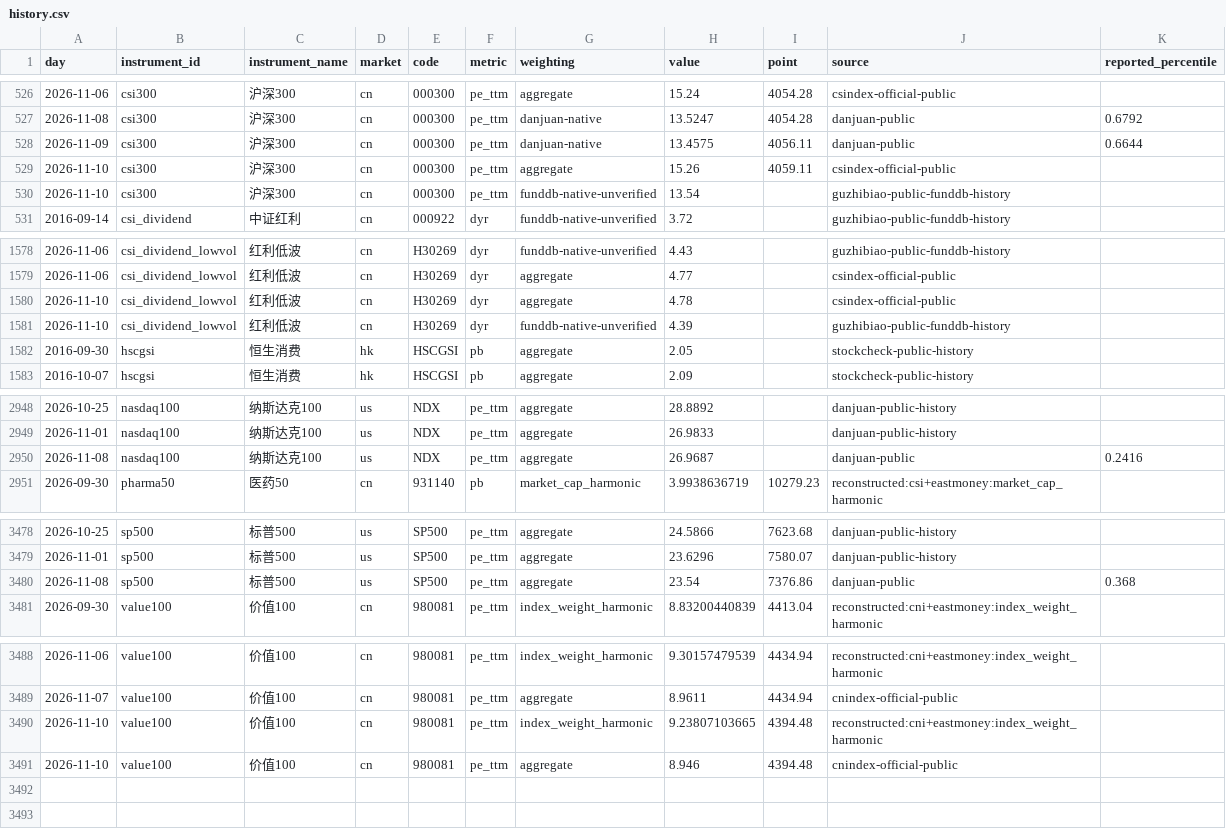
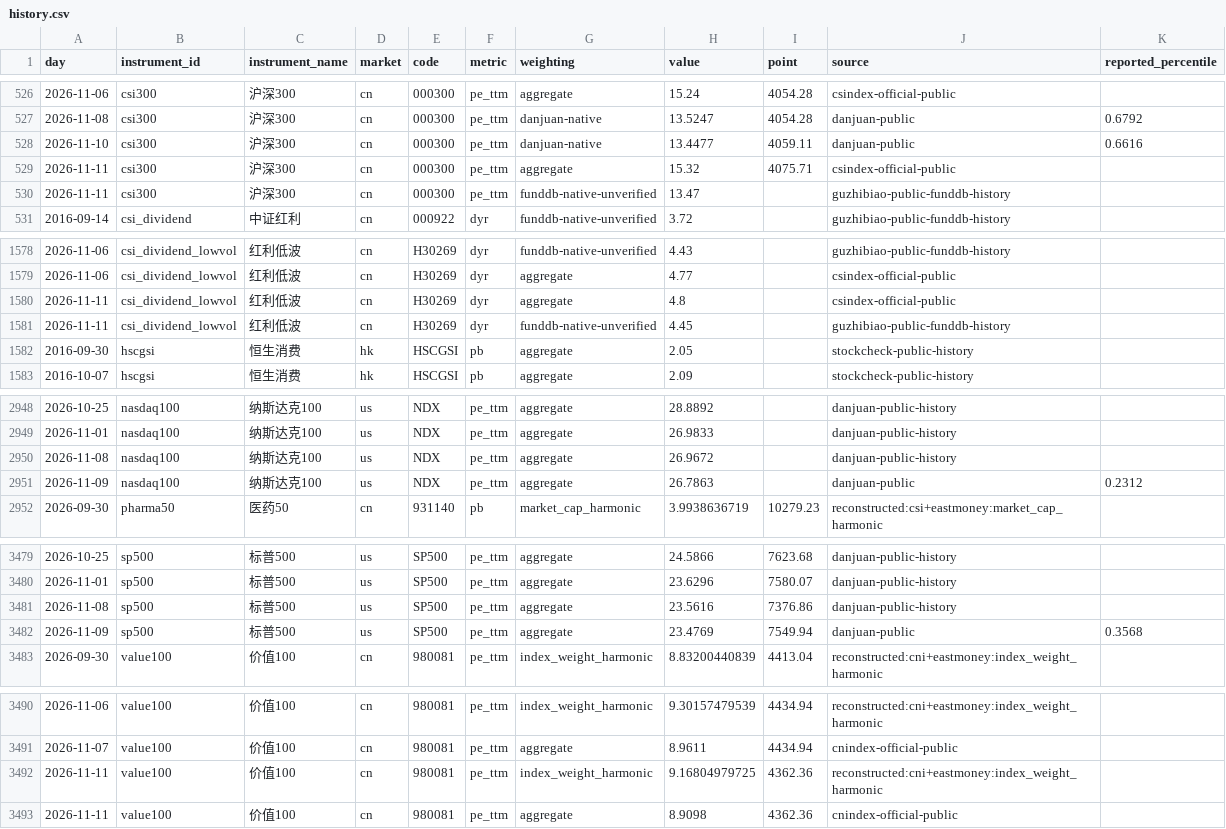
Before and after one commit to OBSERVATER/web, a CSV file: data/history.csv, drawn as a sheet; only a part is shown, gaps mark what is left out; the diff covers the shown part only.

```diff
--- a/data/history.csv
+++ b/data/history.csv
@@ -527,5 +527,5 @@ day,instrument_id,instrument_name,market,code,metric,weighting,value,point,sourc
 2026-11-08,csi300,沪深300,cn,000300,pe_ttm,danjuan-native,13.5247,4054.28,danjuan-public,0.6792
-2026-11-09,csi300,沪深300,cn,000300,pe_ttm,danjuan-native,13.4575,4056.11,danjuan-public,0.6644
-2026-11-10,csi300,沪深300,cn,000300,pe_ttm,aggregate,15.26,4059.11,csindex-official-public,
-2026-11-10,csi300,沪深300,cn,000300,pe_ttm,funddb-native-unverified,13.54,,guzhibiao-public-funddb-history,
+2026-11-10,csi300,沪深300,cn,000300,pe_ttm,danjuan-native,13.4477,4059.11,danjuan-public,0.6616
+2026-11-11,csi300,沪深300,cn,000300,pe_ttm,aggregate,15.32,4075.71,csindex-official-public,
+2026-11-11,csi300,沪深300,cn,000300,pe_ttm,funddb-native-unverified,13.47,,guzhibiao-public-funddb-history,
 2016-09-14,csi_dividend,中证红利,cn,000922,dyr,funddb-native-unverified,3.72,,guzhibiao-public-funddb-history,
@@ -1579,4 +1579,4 @@ day,instrument_id,instrument_name,market,code,metric,weighting,value,point,sourc
 2026-11-06,csi_dividend_lowvol,红利低波,cn,H30269,dyr,aggregate,4.77,,csindex-official-public,
-2026-11-10,csi_dividend_lowvol,红利低波,cn,H30269,dyr,aggregate,4.78,,csindex-official-public,
-2026-11-10,csi_dividend_lowvol,红利低波,cn,H30269,dyr,funddb-native-unverified,4.39,,guzhibiao-public-funddb-history,
+2026-11-11,csi_dividend_lowvol,红利低波,cn,H30269,dyr,aggregate,4.8,,csindex-official-public,
+2026-11-11,csi_dividend_lowvol,红利低波,cn,H30269,dyr,funddb-native-unverified,4.45,,guzhibiao-public-funddb-history,
 2016-09-30,hscgsi,恒生消费,hk,HSCGSI,pb,aggregate,2.05,,stockcheck-public-history,
@@ -2949,3 +2949,4 @@ day,instrument_id,instrument_name,market,code,metric,weighting,value,point,sourc
 2026-11-01,nasdaq100,纳斯达克100,us,NDX,pe_ttm,aggregate,26.9833,,danjuan-public-history,
-2026-11-08,nasdaq100,纳斯达克100,us,NDX,pe_ttm,aggregate,26.9687,,danjuan-public,0.2416
+2026-11-08,nasdaq100,纳斯达克100,us,NDX,pe_ttm,aggregate,26.9672,,danjuan-public-history,
+2026-11-09,nasdaq100,纳斯达克100,us,NDX,pe_ttm,aggregate,26.7863,,danjuan-public,0.2312
 2026-09-30,pharma50,医药50,cn,931140,pb,market_cap_harmonic,3.9938636719,10279.23,reconstructed:csi+eastmoney:market_cap_harmonic,
@@ -3479,3 +3480,4 @@ day,instrument_id,instrument_name,market,code,metric,weighting,value,point,sourc
 2026-11-01,sp500,标普500,us,SP500,pe_ttm,aggregate,23.6296,7580.07,danjuan-public-history,
-2026-11-08,sp500,标普500,us,SP500,pe_ttm,aggregate,23.54,7376.86,danjuan-public,0.368
+2026-11-08,sp500,标普500,us,SP500,pe_ttm,aggregate,23.5616,7376.86,danjuan-public-history,
+2026-11-09,sp500,标普500,us,SP500,pe_ttm,aggregate,23.4769,7549.94,danjuan-public,0.3568
 2026-09-30,value100,价值100,cn,980081,pe_ttm,index_weight_harmonic,8.83200440839,4413.04,reconstructed:cni+eastmoney:index_weight_harmonic,
@@ -3489,3 +3491,3 @@ day,instrument_id,instrument_name,market,code,metric,weighting,value,point,sourc
 2026-11-07,value100,价值100,cn,980081,pe_ttm,aggregate,8.9611,4434.94,cnindex-official-public,
-2026-11-10,value100,价值100,cn,980081,pe_ttm,index_weight_harmonic,9.23807103665,4394.48,reconstructed:cni+eastmoney:index_weight_harmonic,
-2026-11-10,value100,价值100,cn,980081,pe_ttm,aggregate,8.946,4394.48,cnindex-official-public,
+2026-11-11,value100,价值100,cn,980081,pe_ttm,index_weight_harmonic,9.16804979725,4362.36,reconstructed:cni+eastmoney:index_weight_harmonic,
+2026-11-11,value100,价值100,cn,980081,pe_ttm,aggregate,8.9098,4362.36,cnindex-official-public,
```
Also changed, not shown: 3 edited cells elsewhere in this file, 9 other files.
